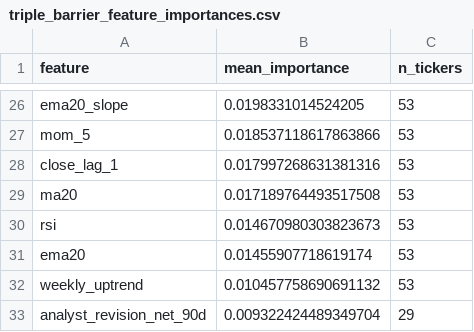
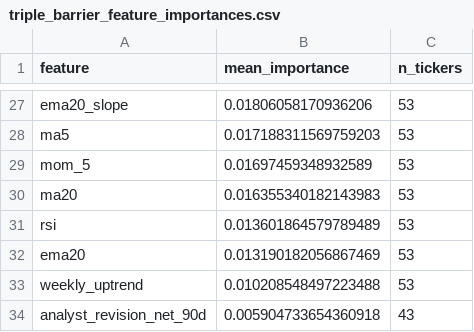
Before and after one commit to kds1019/swing-finder-v3, a CSV file: research/triple_barrier_feature_importances.csv, drawn as a sheet; only a part is shown, gaps mark what is left out; removed rows and columns are numbered as before the commit, all else as after; the diff covers the shown part only; the diff names each change by its address in the sheet, - before the commit and + after, or states it on an @@ line.

```diff
--- a/research/triple_barrier_feature_importances.csv
+++ b/research/triple_barrier_feature_importances.csv
-B27 (mean_importance): 0.0198331014524205
+B27 (mean_importance): 0.01806058170936206
+row 28: ma5 | 0.017188311569759203 | 53
-B29 (mean_importance): 0.018537118617863866
+B29 (mean_importance): 0.01697459348932589
-row 28: close_lag_1 | 0.017997268631381316 | 53
-B30 (mean_importance): 0.017189764493517508
+B30 (mean_importance): 0.016355340182143983
-B31 (mean_importance): 0.014670980303823673
+B31 (mean_importance): 0.013601864579789489
-B32 (mean_importance): 0.01455907718619174
+B32 (mean_importance): 0.013190182056867469
-B33 (mean_importance): 0.010457758690691132
+B33 (mean_importance): 0.010208548497223488
-B34 (mean_importance): 0.009322424489349704
+B34 (mean_importance): 0.005904733654360918
-C34 (n_tickers): 29
+C34 (n_tickers): 43
```
Also changed, not shown: 7 added rows, 6 removed rows and 19 edited cells elsewhere in this file, research/triple_barrier_results.csv, research/walk_forward_results.csv, 2 other files.
